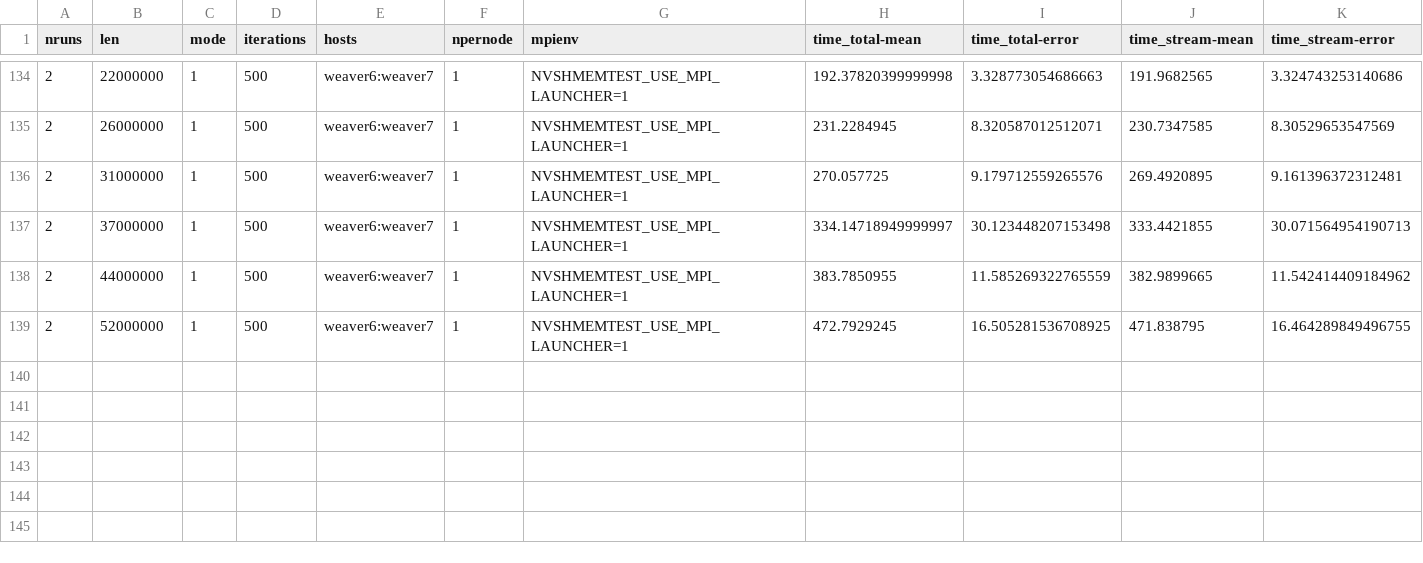
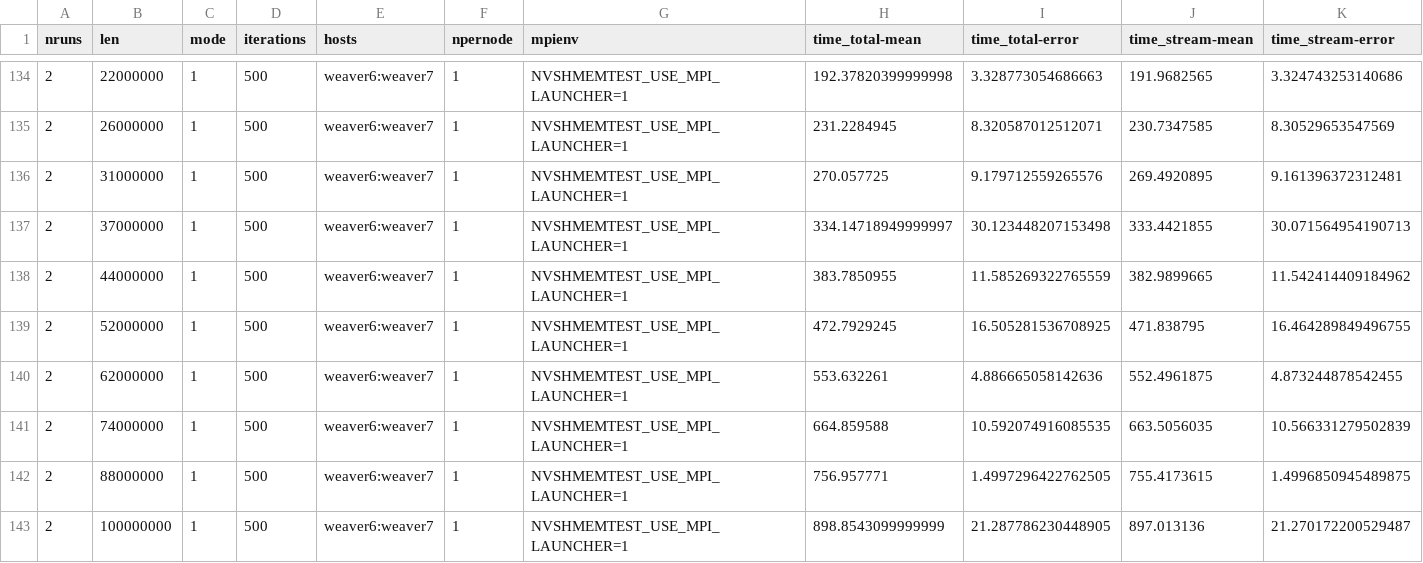
Before and after one commit to DSMishler/SANDIA-jupyterlite, a CSV file: content/stream_benchmark/2023-08-01_weaver7_stream_np2_IB.csv, drawn as a sheet; only a part is shown, gaps mark what is left out.

Commit message:
finalized IB data

```diff
--- a/content/stream_benchmark/2023-08-01_weaver7_stream_np2_IB.csv
+++ b/content/stream_benchmark/2023-08-01_weaver7_stream_np2_IB.csv
@@ -139 +139,5 @@ nruns,len,mode,iterations,hosts,npernode,mpienv,time_total-mean,time_total-error
 2,52000000,1,500,weaver6:weaver7,1,NVSHMEMTEST_USE_MPI_LAUNCHER=1,472.7929245,16.505281536708925,471.838795,16.464289849496755
+2,62000000,1,500,weaver6:weaver7,1,NVSHMEMTEST_USE_MPI_LAUNCHER=1,553.632261,4.886665058142636,552.4961875,4.873244878542455
+2,74000000,1,500,weaver6:weaver7,1,NVSHMEMTEST_USE_MPI_LAUNCHER=1,664.859588,10.592074916085535,663.5056035,10.566331279502839
+2,88000000,1,500,weaver6:weaver7,1,NVSHMEMTEST_USE_MPI_LAUNCHER=1,756.957771,1.4997296422762505,755.4173615,1.4996850945489875
+2,100000000,1,500,weaver6:weaver7,1,NVSHMEMTEST_USE_MPI_LAUNCHER=1,898.8543099999999,21.287786230448905,897.013136,21.270172200529487
```
